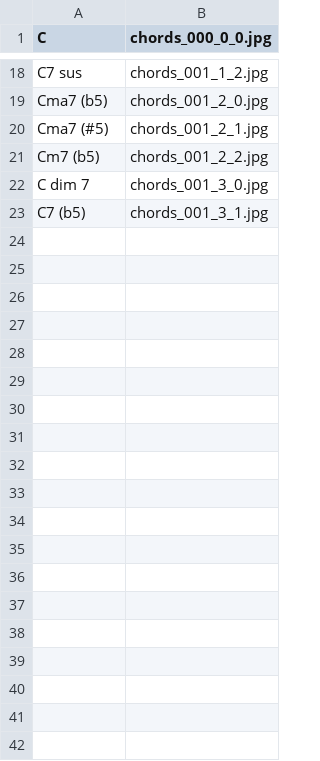
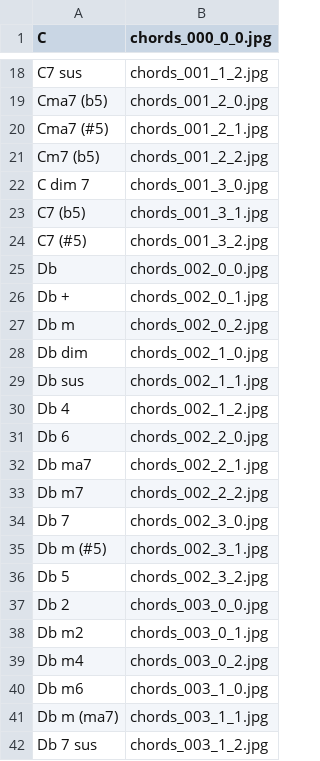
Before and after one commit to splitant/piano-training, a CSV file: letter_schema_chores.csv, drawn as a sheet; only a part is shown, gaps mark what is left out; the diff covers the shown part only; the diff names each change by its address in the sheet, - before the commit and + after, or states it on an @@ line.

```diff
--- a/letter_schema_chores.csv
+++ b/letter_schema_chores.csv
+row 24: C7 (#5) | chords_001_3_2.jpg
+row 25: Db | chords_002_0_0.jpg
+row 26: Db + | chords_002_0_1.jpg
+row 27: Db m | chords_002_0_2.jpg
+row 28: Db dim | chords_002_1_0.jpg
+row 29: Db sus | chords_002_1_1.jpg
+row 30: Db 4 | chords_002_1_2.jpg
+row 31: Db 6 | chords_002_2_0.jpg
+row 32: Db ma7 | chords_002_2_1.jpg
+row 33: Db m7 | chords_002_2_2.jpg
+row 34: Db 7 | chords_002_3_0.jpg
+row 35: Db m (#5) | chords_002_3_1.jpg
+row 36: Db 5 | chords_002_3_2.jpg
+row 37: Db 2 | chords_003_0_0.jpg
+row 38: Db m2 | chords_003_0_1.jpg
+row 39: Db m4 | chords_003_0_2.jpg
+row 40: Db m6 | chords_003_1_0.jpg
+row 41: Db m (ma7) | chords_003_1_1.jpg
+row 42: Db 7 sus | chords_003_1_2.jpg
```
Also changed, not shown: 32 added rows elsewhere in this file, 1 other file.
